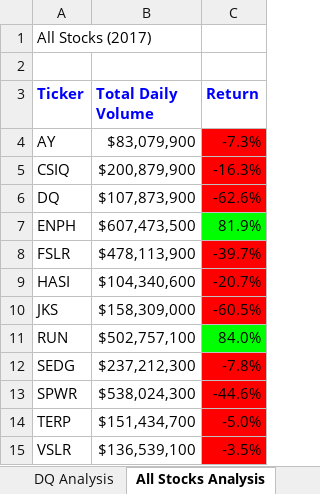
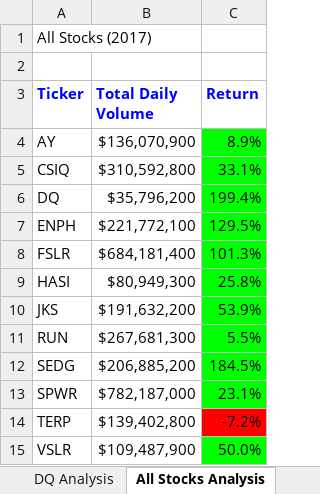
Before and after one commit to martebeatriz/stock-analysis, an Excel workbook: green_stocks.xlsm, sheet All Stocks Analysis, drawn as a sheet; values as stored, in another font and other column widths than the file's, no borders; charts and pictures not drawn; the diff names each change by its address in the sheet, - before the commit and + after, or states it on an @@ line.

Commit message:
Successfully added button for user
Added a button for user. Once pressed, it will prompt an input of the year they'd like analyzed. Once analyzed, a message box will appear displaying the time it took to process.

```diff
--- a/green_stocks.xlsm (sheet All Stocks Analysis)
+++ b/green_stocks.xlsm (sheet All Stocks Analysis)
-B4 (Total Daily Volume): $83,079,900
+B4 (Total Daily Volume): $136,070,900
-C4 (Return): -7.3%
+C4 (Return): 8.9%
-C4:C6 fill: #FF0000
+C4:C6 fill: #00FF00
-B5 (Total Daily Volume): $200,879,900
+B5 (Total Daily Volume): $310,592,800
-C5 (Return): -16.3%
+C5 (Return): 33.1%
-B6 (Total Daily Volume): $107,873,900
+B6 (Total Daily Volume): $35,796,200
-C6 (Return): -62.6%
+C6 (Return): 199.4%
-B7 (Total Daily Volume): $607,473,500
+B7 (Total Daily Volume): $221,772,100
-C7 (Return): 81.9%
+C7 (Return): 129.5%
-B8 (Total Daily Volume): $478,113,900
+B8 (Total Daily Volume): $684,181,400
-C8 (Return): -39.7%
+C8 (Return): 101.3%
-C8:C10 fill: #FF0000
+C8:C10 fill: #00FF00
-B9 (Total Daily Volume): $104,340,600
+B9 (Total Daily Volume): $80,949,300
-C9 (Return): -20.7%
+C9 (Return): 25.8%
-B10 (Total Daily Volume): $158,309,000
+B10 (Total Daily Volume): $191,632,200
-C10 (Return): -60.5%
+C10 (Return): 53.9%
-B11 (Total Daily Volume): $502,757,100
+B11 (Total Daily Volume): $267,681,300
-C11 (Return): 84.0%
+C11 (Return): 5.5%
-B12 (Total Daily Volume): $237,212,300
+B12 (Total Daily Volume): $206,885,200
-C12 (Return): -7.8%
+C12 (Return): 184.5%
-C12:C13 fill: #FF0000
+C12:C13 fill: #00FF00
-B13 (Total Daily Volume): $538,024,300
+B13 (Total Daily Volume): $782,187,000
-C13 (Return): -44.6%
+C13 (Return): 23.1%
-B14 (Total Daily Volume): $151,434,700
+B14 (Total Daily Volume): $139,402,800
-C14 (Return): -5.0%
+C14 (Return): -7.2%
-B15 (Total Daily Volume): $136,539,100
+B15 (Total Daily Volume): $109,487,900
-C15 (Return): -3.5%
+C15 (Return): 50.0%
-C15 fill: #FF0000
+C15 fill: #00FF00
```
